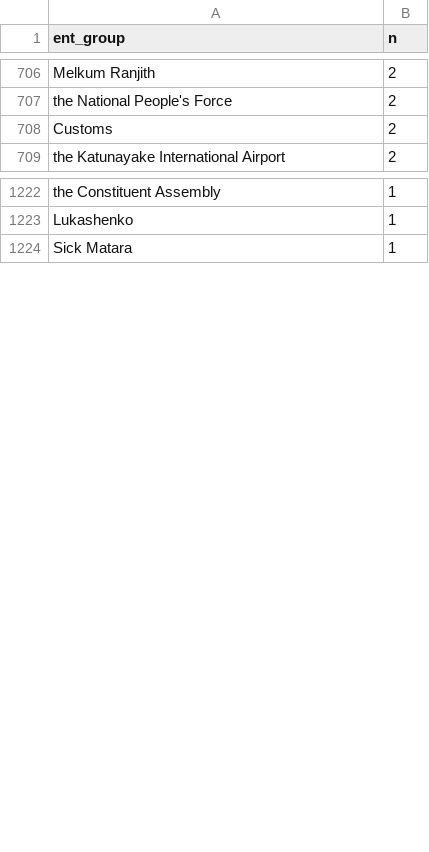
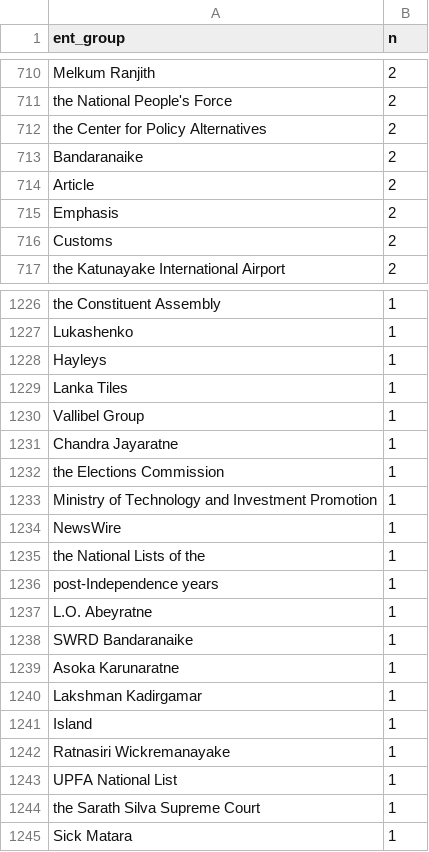
Before and after one commit to nuuuwan/news_lk2, a TSV file: trending.tsv, drawn as a sheet; only a part is shown, gaps mark what is left out; the diff covers the shown part only; the diff names each change by its address in the sheet, - before the commit and + after, or states it on an @@ line.

Commit message:
Updated data Sun Jun 26 01:01:08 UTC 2022

```diff
--- a/trending.tsv
+++ b/trending.tsv
+row 712: the Center for Policy Alternatives | 2
+row 713: Bandaranaike | 2
+row 714: Article | 2
+row 715: Emphasis | 2
+row 1228: Hayleys | 1
+row 1229: Lanka Tiles | 1
+row 1230: Vallibel Group | 1
+row 1231: Chandra Jayaratne | 1
+row 1232: the Elections Commission | 1
+row 1233: Ministry of Technology and Investment Promotion | 1
+row 1234: NewsWire | 1
+row 1235: the National Lists of the | 1
+row 1236: post-Independence years | 1
+row 1237: L.O. Abeyratne | 1
+row 1238: SWRD Bandaranaike | 1
+row 1239: Asoka Karunaratne | 1
+row 1240: Lakshman Kadirgamar | 1
+row 1241: Island | 1
+row 1242: Ratnasiri Wickremanayake | 1
+row 1243: UPFA National List | 1
+row 1244: the Sarath Silva Supreme Court | 1
```
Also changed, not shown: 17 added rows, 20 removed rows and 3 edited cells elsewhere in this file, 7 other files.
